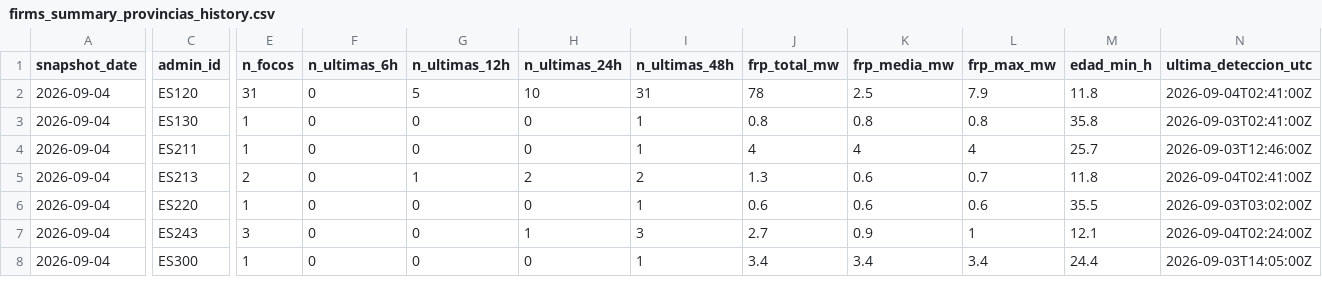
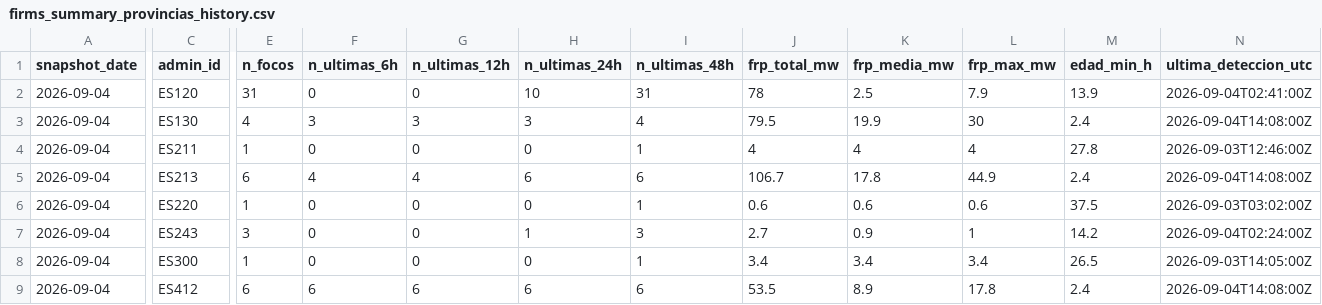
Before and after one commit to santiagomota/visor-fuego, a CSV file: assets/history/firms_summary_provincias_history.csv, drawn as a sheet; only a part is shown, gaps mark what is left out; rows hold the shown columns only; the diff covers the shown part only; the diff names each change by its address in the sheet, - before the commit and + after, or states it on an @@ line.

```diff
--- a/assets/history/firms_summary_provincias_history.csv
+++ b/assets/history/firms_summary_provincias_history.csv
-G2 (n_ultimas_12h): 5
+G2 (n_ultimas_12h): 0
-M2 (edad_min_h): 11.8
+M2 (edad_min_h): 13.9
-E3 (n_focos): 1
+E3 (n_focos): 4
-F3 (n_ultimas_6h): 0
+F3 (n_ultimas_6h): 3
-G3 (n_ultimas_12h): 0
+G3 (n_ultimas_12h): 3
-H3 (n_ultimas_24h): 0
+H3 (n_ultimas_24h): 3
-I3 (n_ultimas_48h): 1
+I3 (n_ultimas_48h): 4
-J3 (frp_total_mw): 0.8
+J3 (frp_total_mw): 79.5
-K3 (frp_media_mw): 0.8
+K3 (frp_media_mw): 19.9
-L3 (frp_max_mw): 0.8
+L3 (frp_max_mw): 30
-M3 (edad_min_h): 35.8
+M3 (edad_min_h): 2.4
-N3 (ultima_deteccion_utc): 2026-09-03T02:41:00Z
+N3 (ultima_deteccion_utc): 2026-09-04T14:08:00Z
-M4 (edad_min_h): 25.7
+M4 (edad_min_h): 27.8
-E5 (n_focos): 2
+E5 (n_focos): 6
-F5 (n_ultimas_6h): 0
+F5 (n_ultimas_6h): 4
-G5 (n_ultimas_12h): 1
+G5 (n_ultimas_12h): 4
-H5 (n_ultimas_24h): 2
+H5 (n_ultimas_24h): 6
-I5 (n_ultimas_48h): 2
+I5 (n_ultimas_48h): 6
-J5 (frp_total_mw): 1.3
+J5 (frp_total_mw): 106.7
-K5 (frp_media_mw): 0.6
+K5 (frp_media_mw): 17.8
-L5 (frp_max_mw): 0.7
+L5 (frp_max_mw): 44.9
-M5 (edad_min_h): 11.8
+M5 (edad_min_h): 2.4
-N5 (ultima_deteccion_utc): 2026-09-04T02:41:00Z
+N5 (ultima_deteccion_utc): 2026-09-04T14:08:00Z
-M6 (edad_min_h): 35.5
+M6 (edad_min_h): 37.5
-M7 (edad_min_h): 12.1
+M7 (edad_min_h): 14.2
-M8 (edad_min_h): 24.4
+M8 (edad_min_h): 26.5
+row 9: 2026-09-04 | ES412 | 6 | 6 | 6 | 6 | 6 | 53.5 | 8.9 | 17.8 | 2.4 | 2026-09-04T14:08:00Z
```
Also changed, not shown: 2 added rows and 65 edited cells elsewhere in this file, assets/alerts/operational_alerts.csv, assets/history/firms_summary_ccaa_history.csv, 30 other files.
